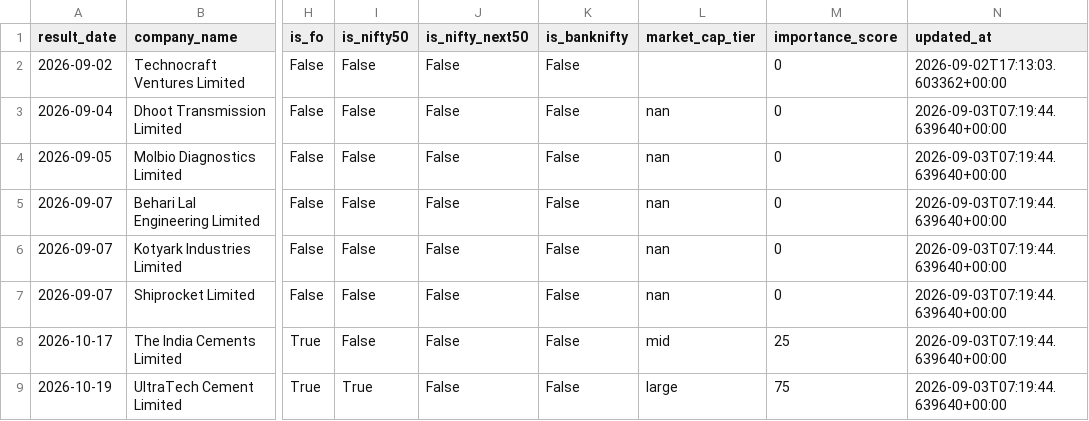
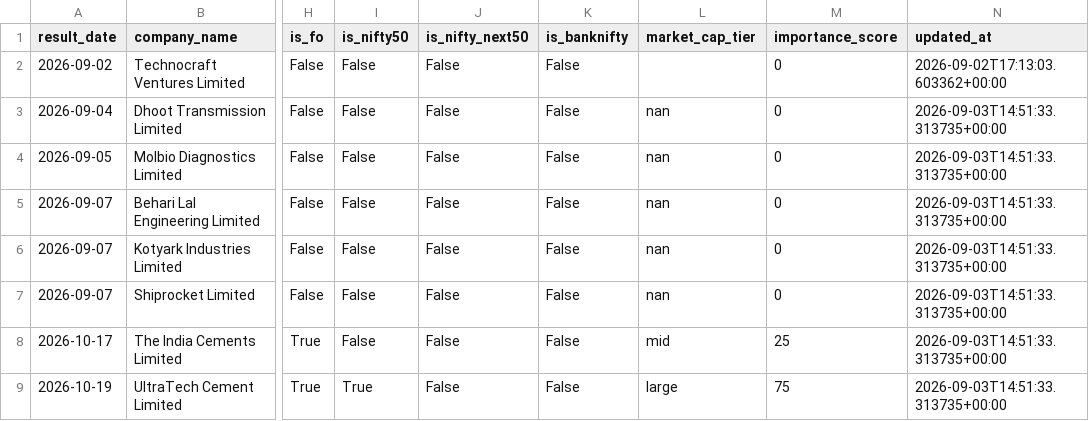
Before and after one commit to atharvagrawal28/fo_platform, a CSV file: data/earnings_calendar.csv, drawn as a sheet; only a part is shown, gaps mark what is left out; the diff names each change by its address in the sheet, - before the commit and + after, or states it on an @@ line.

```diff
--- a/data/earnings_calendar.csv
+++ b/data/earnings_calendar.csv
-N3:N9 (updated_at): 2026-09-03T07:19:44.639640+00:00
+N3:N9 (updated_at): 2026-09-03T14:51:33.313735+00:00
```
Also changed, not shown: 1 other file.
